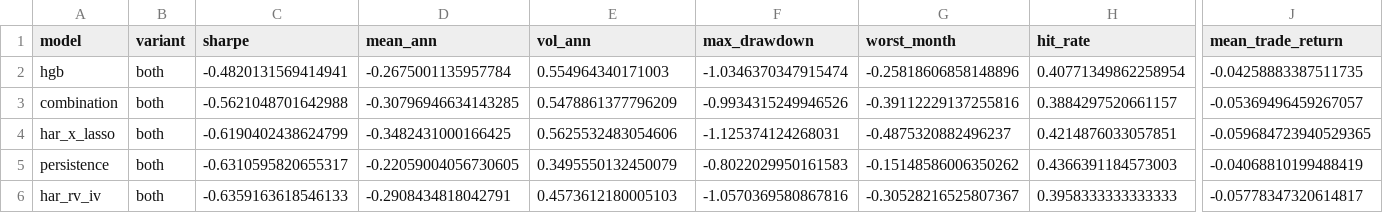
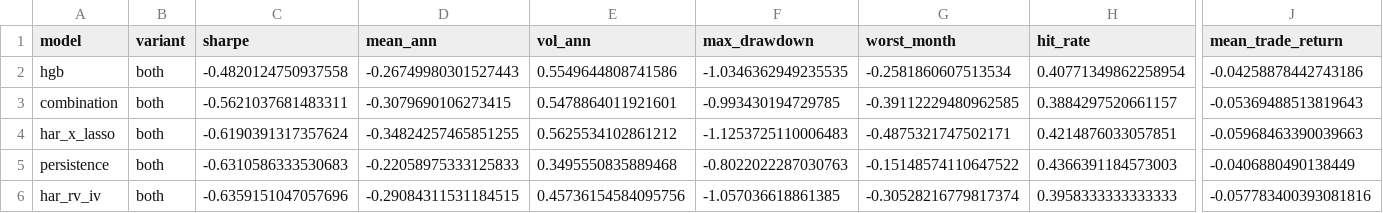
Before and after one commit to Aroesler1/option-volatility-pricing, a CSV file: results/option_pnl_straddles.csv, drawn as a sheet; only a part is shown, gaps mark what is left out; the diff covers the shown part only; the diff names each change by its address in the sheet, - before the commit and + after, or states it on an @@ line.

```diff
--- a/results/option_pnl_straddles.csv
+++ b/results/option_pnl_straddles.csv
-C2 (sharpe): -0.4820131569414941
+C2 (sharpe): -0.4820124750937558
-D2 (mean_ann): -0.2675001135957784
+D2 (mean_ann): -0.26749980301527443
-E2 (vol_ann): 0.554964340171003
+E2 (vol_ann): 0.5549644808741586
-F2 (max_drawdown): -1.0346370347915474
+F2 (max_drawdown): -1.0346362949235535
-G2 (worst_month): -0.25818606858148896
+G2 (worst_month): -0.2581860607513534
-J2 (mean_trade_return): -0.04258883387511735
+J2 (mean_trade_return): -0.04258878442743186
-C3 (sharpe): -0.5621048701642988
+C3 (sharpe): -0.5621037681483311
-D3 (mean_ann): -0.30796946634143285
+D3 (mean_ann): -0.3079690106273415
-E3 (vol_ann): 0.5478861377796209
+E3 (vol_ann): 0.5478864011921601
-F3 (max_drawdown): -0.9934315249946526
+F3 (max_drawdown): -0.993430194729785
-G3 (worst_month): -0.39112229137255816
+G3 (worst_month): -0.39112229480962585
-J3 (mean_trade_return): -0.05369496459267057
+J3 (mean_trade_return): -0.05369488513819643
-C4 (sharpe): -0.6190402438624799
+C4 (sharpe): -0.6190391317357624
-D4 (mean_ann): -0.3482431000166425
+D4 (mean_ann): -0.34824257465851255
-E4 (vol_ann): 0.5625532483054606
+E4 (vol_ann): 0.5625534102861212
-F4 (max_drawdown): -1.125374124268031
+F4 (max_drawdown): -1.1253725110006483
-G4 (worst_month): -0.4875320882496237
+G4 (worst_month): -0.4875321747502171
-J4 (mean_trade_return): -0.059684723940529365
+J4 (mean_trade_return): -0.05968463390039663
-C5 (sharpe): -0.6310595820655317
+C5 (sharpe): -0.6310586333530683
-D5 (mean_ann): -0.22059004056730605
+D5 (mean_ann): -0.22058975333125833
-E5 (vol_ann): 0.3495550132450079
+E5 (vol_ann): 0.3495550835889468
-F5 (max_drawdown): -0.8022029950161583
+F5 (max_drawdown): -0.8022022287030763
-G5 (worst_month): -0.15148586006350262
+G5 (worst_month): -0.15148574110647522
-J5 (mean_trade_return): -0.04068810199488419
+J5 (mean_trade_return): -0.0406880490138449
-C6 (sharpe): -0.6359163618546133
+C6 (sharpe): -0.6359151047057696
-D6 (mean_ann): -0.2908434818042791
+D6 (mean_ann): -0.29084311531184515
-E6 (vol_ann): 0.4573612180005103
+E6 (vol_ann): 0.45736154584095756
-F6 (max_drawdown): -1.0570369580867816
+F6 (max_drawdown): -1.057036618861385
-G6 (worst_month): -0.30528216525807367
+G6 (worst_month): -0.30528216779817374
-J6 (mean_trade_return): -0.05778347320614817
+J6 (mean_trade_return): -0.057783400393081816
```
Also changed, not shown: 96 edited cells elsewhere in this file, results/option_pnl_volmanaged.csv, 7 other files.
